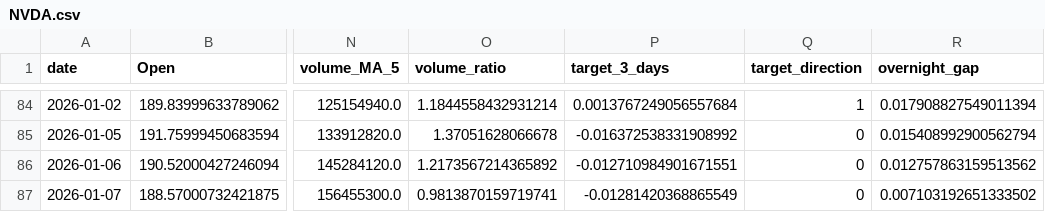
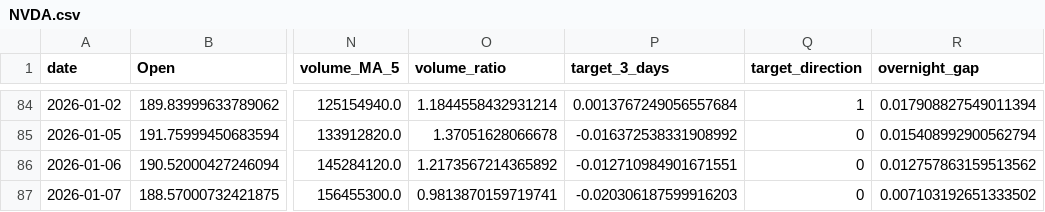
Before and after one commit to adam-hassen/stock-auto-update, a CSV file: data/NVDA.csv, drawn as a sheet; only a part is shown, gaps mark what is left out; the diff names each change by its address in the sheet, - before the commit and + after, or states it on an @@ line.

```diff
--- a/data/NVDA.csv
+++ b/data/NVDA.csv
-P87 (target_3_days): -0.01281420368865549
+P87 (target_3_days): -0.020306187599916203
```
Also changed, not shown: data/AAPL.csv, data/AMZN.csv, 8 other files.
